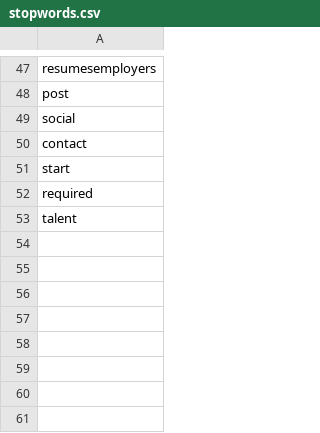
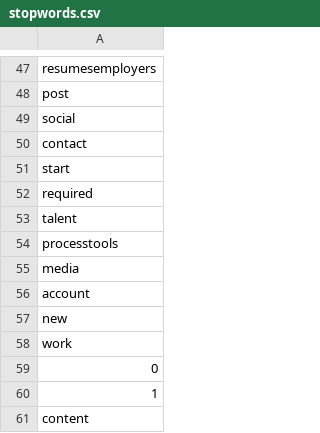
Before and after one commit to 16gs24/2018-MMA-Text-Analytics, a CSV file: stopwords.csv, drawn as a sheet; only a part is shown, gaps mark what is left out; the diff names each change by its address in the sheet, - before the commit and + after, or states it on an @@ line.

```diff
--- a/stopwords.csv
+++ b/stopwords.csv
+row 54: processtools
+row 55: media
+row 56: account
+row 57: new
+row 58: work
+row 59: 0
+row 60: 1
+row 61: content
```
Also changed, not shown: 13 other files.
